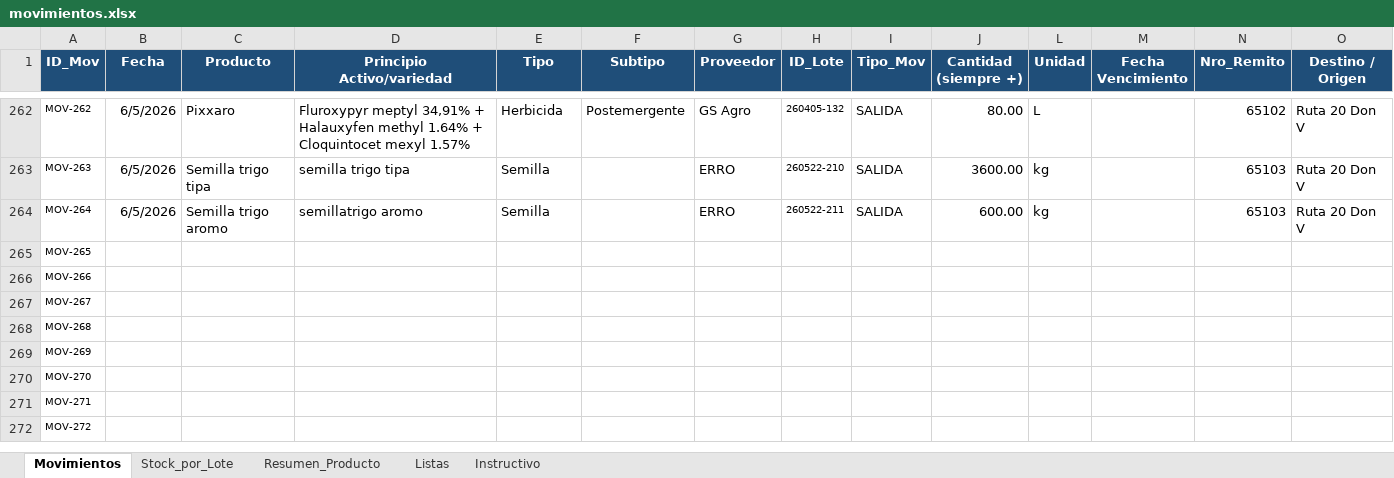
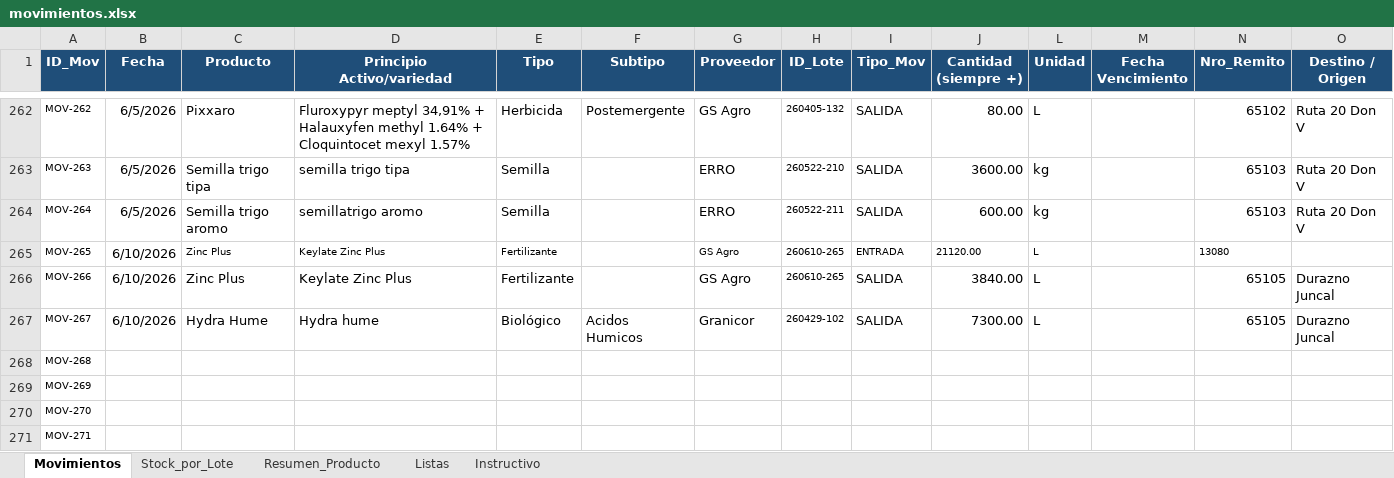
Before and after one commit to CeibosGroup/stock-galpon-hub, an Excel workbook: movimientos.xlsx, sheet Movimientos, drawn as a sheet; only a part is shown, gaps mark what is left out; the shorter side is filled out with more unchanged rows; values as stored, in another font and other column widths than the file's, no borders; conditional formats and table styles not drawn; the diff names each change by its address in the sheet, - before the commit and + after, or states it on an @@ line.

Commit message:
Add files via upload

```diff
--- a/movimientos.xlsx (sheet Movimientos)
+++ b/movimientos.xlsx (sheet Movimientos)
-B265:B267 (Fecha): (empty)
+B265:B267 (Fecha): 6/10/2026
-C265:C266 (Producto): (empty)
+C265:C266 (Producto): Zinc Plus
-D265:D266 (Principio Activo/variedad): (empty)
+D265:D266 (Principio Activo/variedad): Keylate Zinc Plus
-E265:E266 (Tipo): (empty)
+E265:E266 (Tipo): Fertilizante
-G265:G266 (Proveedor): (empty)
+G265:G266 (Proveedor): GS Agro
-H265:H266 (ID_Lote): (empty)
+H265:H266 (ID_Lote): 260610-265
-I265 (Tipo_Mov): (empty)
+I265 (Tipo_Mov): ENTRADA
-J265 (Cantidad (siempre +)): (empty)
+J265 (Cantidad (siempre +)): 21120.00
-L265:L267 (Unidad): (empty)
+L265:L267 (Unidad): L
-N265 (Nro_Remito): (empty)
+N265 (Nro_Remito): 13080
-I266:I267 (Tipo_Mov): (empty)
+I266:I267 (Tipo_Mov): SALIDA
-J266 (Cantidad (siempre +)): (empty)
+J266 (Cantidad (siempre +)): 3840.00
-N266:N267 (Nro_Remito): (empty)
+N266:N267 (Nro_Remito): 65105
-O266:O267 (Destino / Origen): (empty)
+O266:O267 (Destino / Origen): Durazno Juncal
-C267 (Producto): (empty)
+C267 (Producto): Hydra Hume
-D267 (Principio Activo/variedad): (empty)
+D267 (Principio Activo/variedad): Hydra hume
-E267 (Tipo): (empty)
+E267 (Tipo): Biológico
-F267 (Subtipo): (empty)
+F267 (Subtipo): Acidos Humicos
-G267 (Proveedor): (empty)
+G267 (Proveedor): Granicor
-H267 (ID_Lote): (empty)
+H267 (ID_Lote): 260429-102
-J267 (Cantidad (siempre +)): (empty)
+J267 (Cantidad (siempre +)): 7300.00
```
Also changed, not shown: sheet Stock_por_Lote, sheet Listas, hidden cells.
